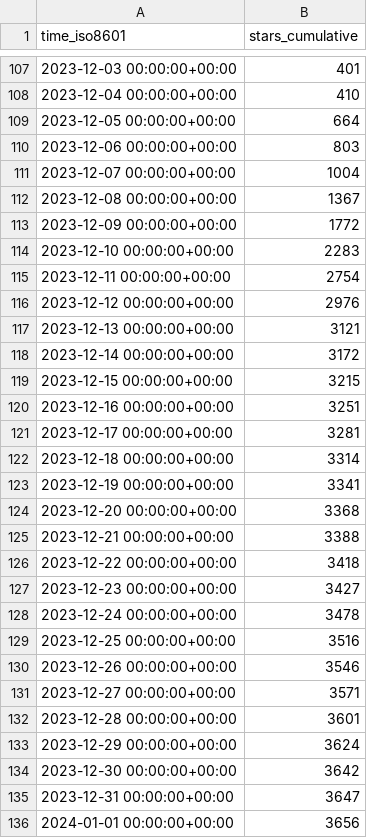
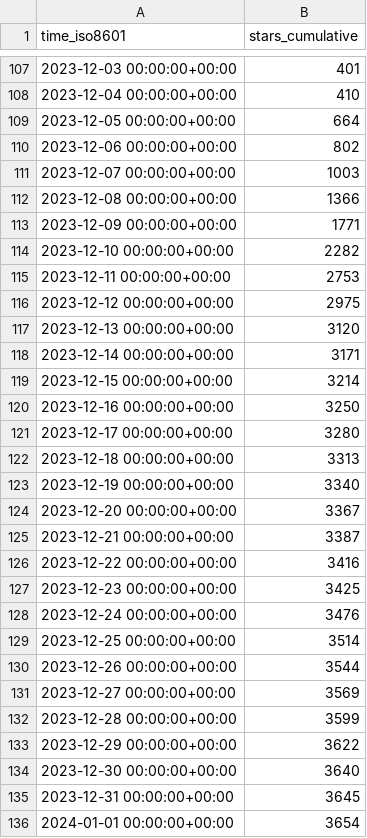
Before and after one commit to hokhyk/superduperdb, a CSV file: SuperDuperDB/superduperdb/ghrs-data/stargazers.csv, drawn as a sheet; only a part is shown, gaps mark what is left out; the diff covers the shown part only.

```diff
--- a/SuperDuperDB/superduperdb/ghrs-data/stargazers.csv
+++ b/SuperDuperDB/superduperdb/ghrs-data/stargazers.csv
@@ -109,28 +109,28 @@ time_iso8601,stars_cumulative
 2023-12-05 00:00:00+00:00,664
-2023-12-06 00:00:00+00:00,803
-2023-12-07 00:00:00+00:00,1004
-2023-12-08 00:00:00+00:00,1367
-2023-12-09 00:00:00+00:00,1772
-2023-12-10 00:00:00+00:00,2283
-2023-12-11 00:00:00+00:00,2754
-2023-12-12 00:00:00+00:00,2976
-2023-12-13 00:00:00+00:00,3121
-2023-12-14 00:00:00+00:00,3172
-2023-12-15 00:00:00+00:00,3215
-2023-12-16 00:00:00+00:00,3251
-2023-12-17 00:00:00+00:00,3281
-2023-12-18 00:00:00+00:00,3314
-2023-12-19 00:00:00+00:00,3341
-2023-12-20 00:00:00+00:00,3368
-2023-12-21 00:00:00+00:00,3388
-2023-12-22 00:00:00+00:00,3418
-2023-12-23 00:00:00+00:00,3427
-2023-12-24 00:00:00+00:00,3478
-2023-12-25 00:00:00+00:00,3516
-2023-12-26 00:00:00+00:00,3546
-2023-12-27 00:00:00+00:00,3571
-2023-12-28 00:00:00+00:00,3601
-2023-12-29 00:00:00+00:00,3624
-2023-12-30 00:00:00+00:00,3642
-2023-12-31 00:00:00+00:00,3647
-2024-01-01 00:00:00+00:00,3656
+2023-12-06 00:00:00+00:00,802
+2023-12-07 00:00:00+00:00,1003
+2023-12-08 00:00:00+00:00,1366
+2023-12-09 00:00:00+00:00,1771
+2023-12-10 00:00:00+00:00,2282
+2023-12-11 00:00:00+00:00,2753
+2023-12-12 00:00:00+00:00,2975
+2023-12-13 00:00:00+00:00,3120
+2023-12-14 00:00:00+00:00,3171
+2023-12-15 00:00:00+00:00,3214
+2023-12-16 00:00:00+00:00,3250
+2023-12-17 00:00:00+00:00,3280
+2023-12-18 00:00:00+00:00,3313
+2023-12-19 00:00:00+00:00,3340
+2023-12-20 00:00:00+00:00,3367
+2023-12-21 00:00:00+00:00,3387
+2023-12-22 00:00:00+00:00,3416
+2023-12-23 00:00:00+00:00,3425
+2023-12-24 00:00:00+00:00,3476
+2023-12-25 00:00:00+00:00,3514
+2023-12-26 00:00:00+00:00,3544
+2023-12-27 00:00:00+00:00,3569
+2023-12-28 00:00:00+00:00,3599
+2023-12-29 00:00:00+00:00,3622
+2023-12-30 00:00:00+00:00,3640
+2023-12-31 00:00:00+00:00,3645
+2024-01-01 00:00:00+00:00,3654
```
Also changed, not shown: 1 added row and 2 edited cells elsewhere in this file, SuperDuperDB/superduperdb/ghrs-data/forks.csv.
